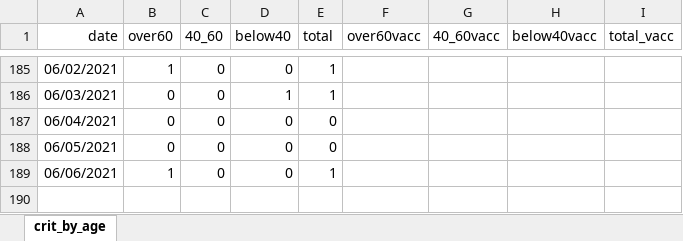
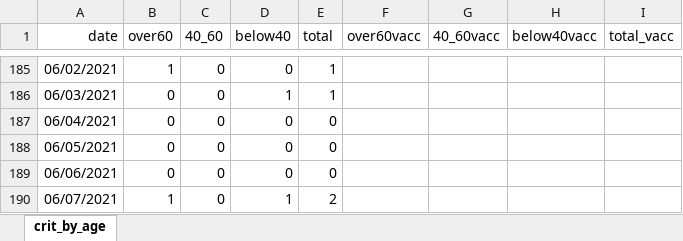
Before and after one commit to yuval-harpaz/covid-19-israel-matlab, an Excel workbook: data/Israel/severe_by_age.xlsx, sheet crit_by_age, drawn as a sheet; only a part is shown, gaps mark what is left out; values as stored, in another font and other column widths than the file's, no borders; the diff names each change by its address in the sheet, - before the commit and + after, or states it on an @@ line.

```diff
--- a/data/Israel/severe_by_age.xlsx (sheet crit_by_age)
+++ b/data/Israel/severe_by_age.xlsx (sheet crit_by_age)
-B189 (over60): 1
+B189 (over60): 0
-E189 (total): 1
+E189 (total): 0
+row 190: 06/07/2021 | 1 | 0 | 1 | 2
```
Also changed, not shown: data/Israel/deaths by vaccination status.xlsx, data/Israel/infected_abroad.xlsx, 17 other files.
